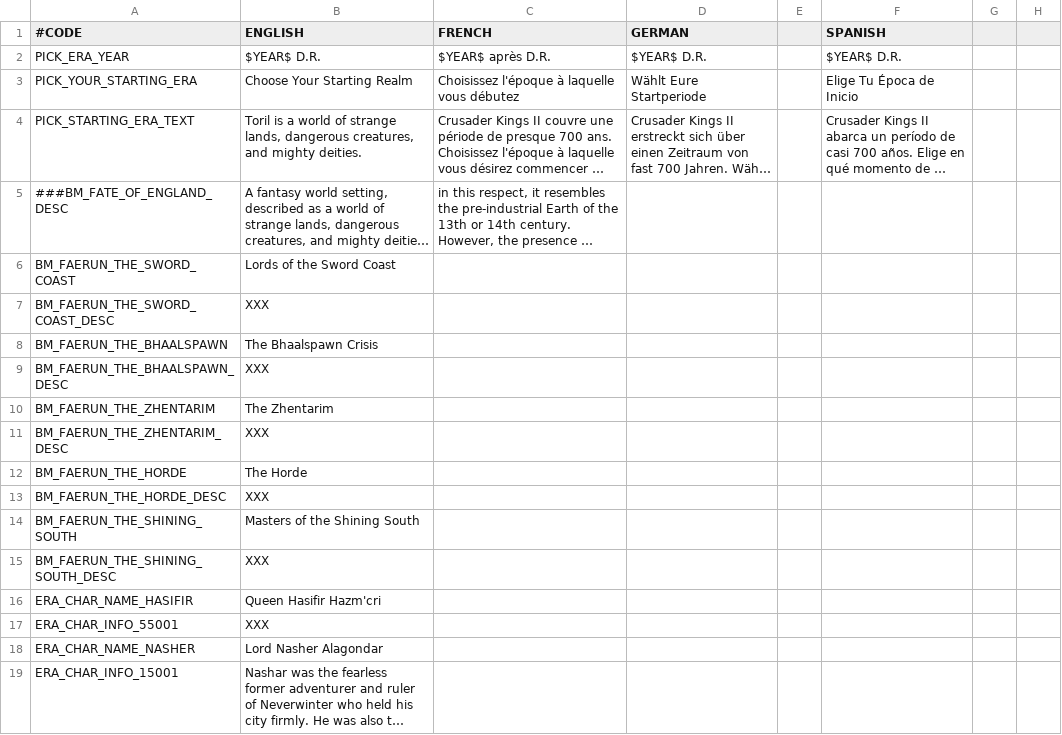
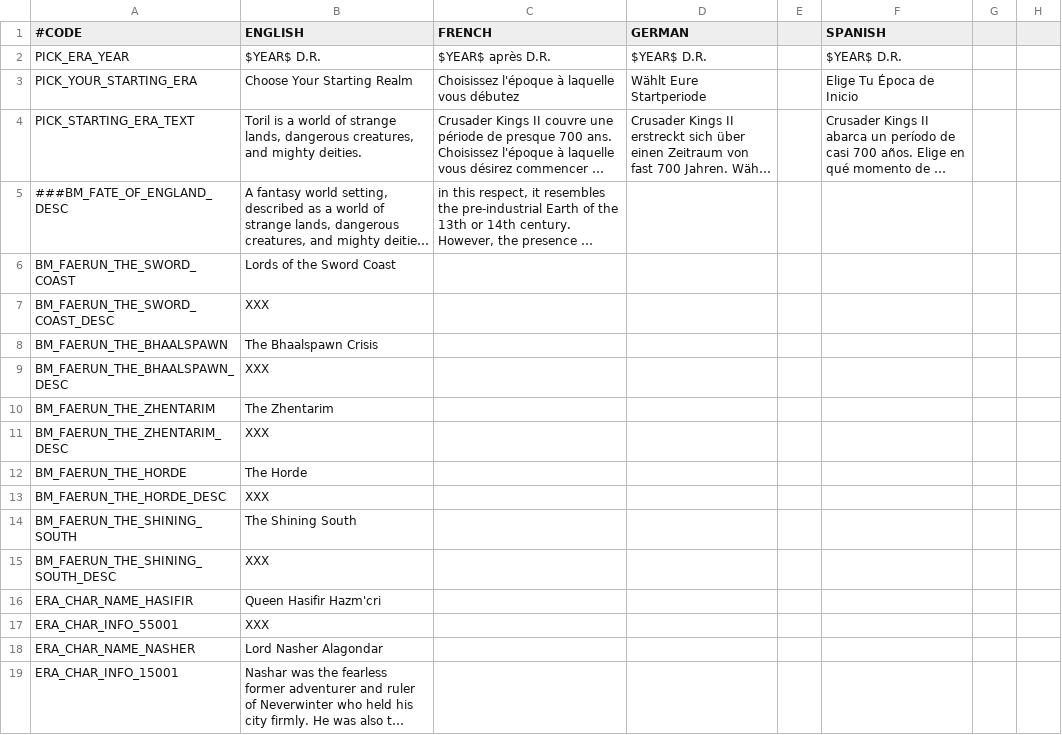
Before and after one commit to ProjectFaerun/Faerun, a CSV file: localisation/bookmarks.csv, drawn as a sheet; only a part is shown; long unchanged cells end in …; the diff names each change by its address in the sheet, - before the commit and + after, or states it on an @@ line.

```diff
--- a/localisation/bookmarks.csv
+++ b/localisation/bookmarks.csv
-B14 (ENGLISH): Masters of the Shining South
+B14 (ENGLISH): The Shining South
```
Also changed, not shown: 2 other files.
